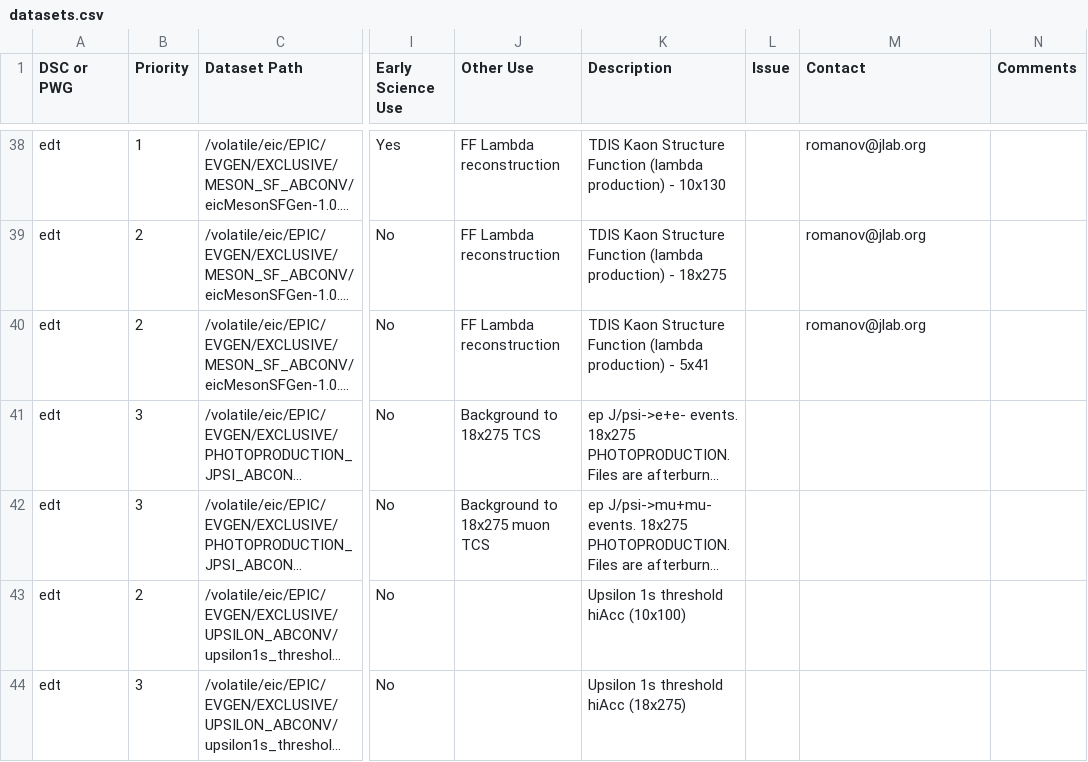
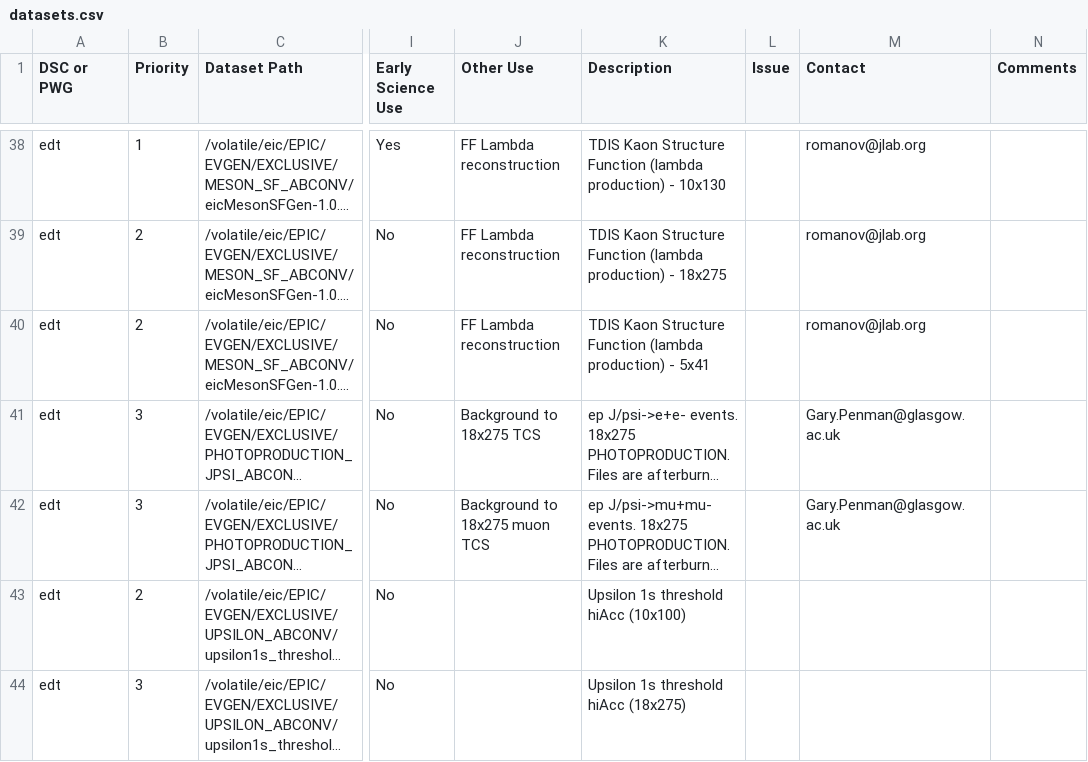
Before and after one commit to eic/epic-prod, a CSV file: docs/_data/datasets.csv, drawn as a sheet; only a part is shown, gaps mark what is left out; long unchanged cells end in …; the diff names each change by its address in the sheet, - before the commit and + after, or states it on an @@ line.

Commit message:
Add Penman as contact for PHOTOPRODUCTION_JPSI rows
Rows 40-41 (eSTARlight1.3.0 PHOTOPRODUCTION_JPSI_ABCONV coherent_ep
18x275 edecay and mudecay).

```diff
--- a/docs/_data/datasets.csv
+++ b/docs/_data/datasets.csv
-M41:M42 (Contact): (empty)
+M41:M42 (Contact): Gary.Penman@glasgow.ac.uk
```
